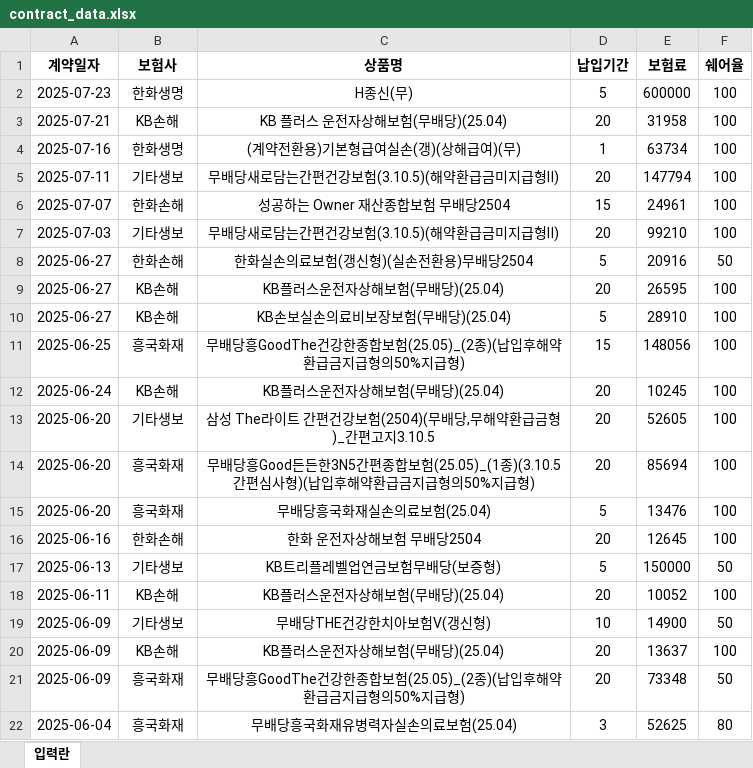
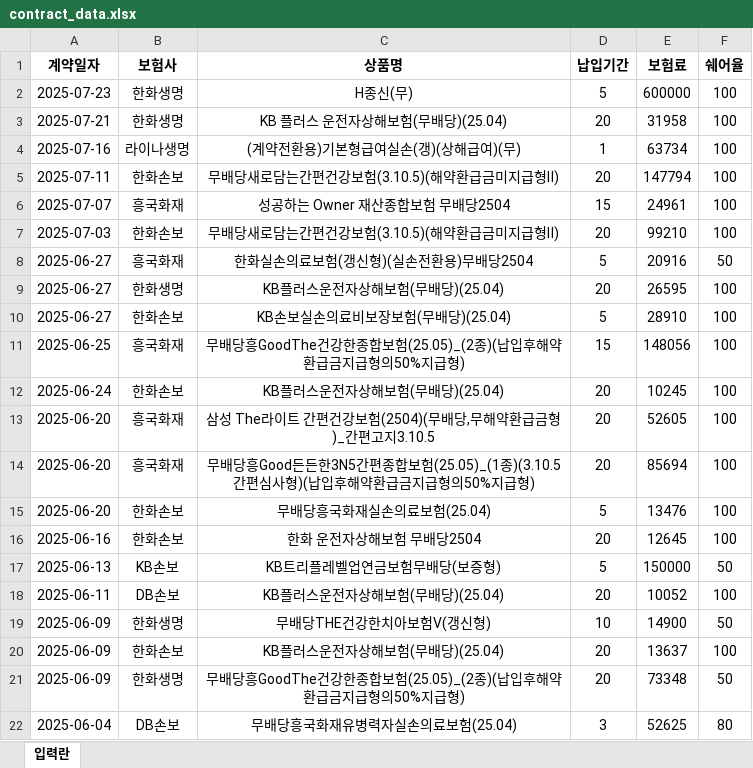
Before and after one commit to poqter/Convention-Summer, an Excel workbook: contract_data.xlsx, sheet 입력란, drawn as a sheet; values as stored, in another font and other column widths than the file's, no borders; the diff names each change by its address in the sheet, - before the commit and + after, or states it on an @@ line.

```diff
--- a/contract_data.xlsx (sheet 입력란)
+++ b/contract_data.xlsx (sheet 입력란)
-B3 (보험사): KB손해
+B3 (보험사): 한화생명
-B4 (보험사): 한화생명
+B4 (보험사): 라이나생명
-B5 (보험사): 기타생보
+B5 (보험사): 한화손보
-B6 (보험사): 한화손해
+B6 (보험사): 흥국화재
-B7 (보험사): 기타생보
+B7 (보험사): 한화손보
-B8 (보험사): 한화손해
+B8 (보험사): 흥국화재
-B9 (보험사): KB손해
+B9 (보험사): 한화생명
-B10 (보험사): KB손해
+B10 (보험사): 한화손보
-B12 (보험사): KB손해
+B12 (보험사): 한화손보
-B13 (보험사): 기타생보
+B13 (보험사): 흥국화재
-B15 (보험사): 흥국화재
+B15 (보험사): 한화손보
-B16 (보험사): 한화손해
+B16 (보험사): 한화손보
-B17 (보험사): 기타생보
+B17 (보험사): KB손보
-B18 (보험사): KB손해
+B18 (보험사): DB손보
-B19 (보험사): 기타생보
+B19 (보험사): 한화생명
-B20 (보험사): KB손해
+B20 (보험사): 한화손보
-B21 (보험사): 흥국화재
+B21 (보험사): 한화생명
-B22 (보험사): 흥국화재
+B22 (보험사): DB손보
```
Also changed, not shown: 1 other file.
